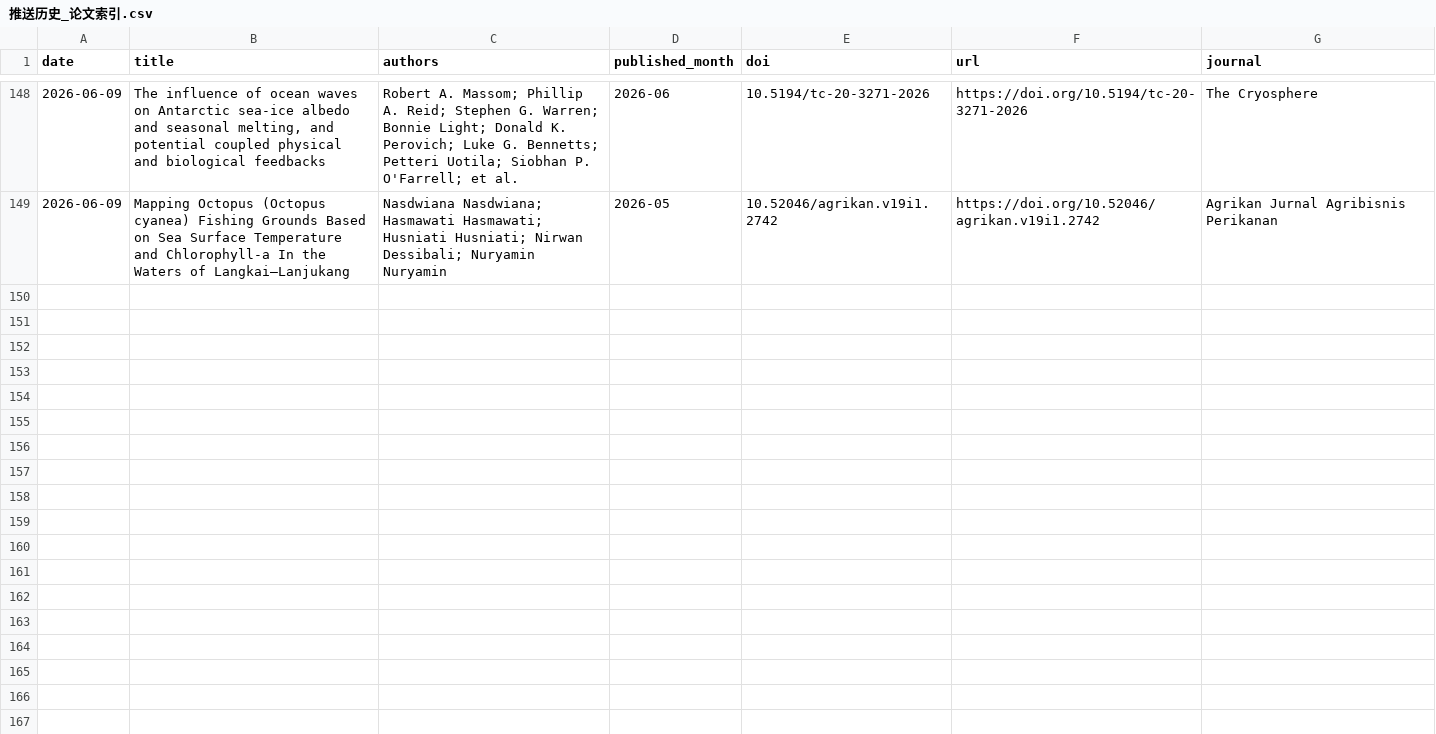
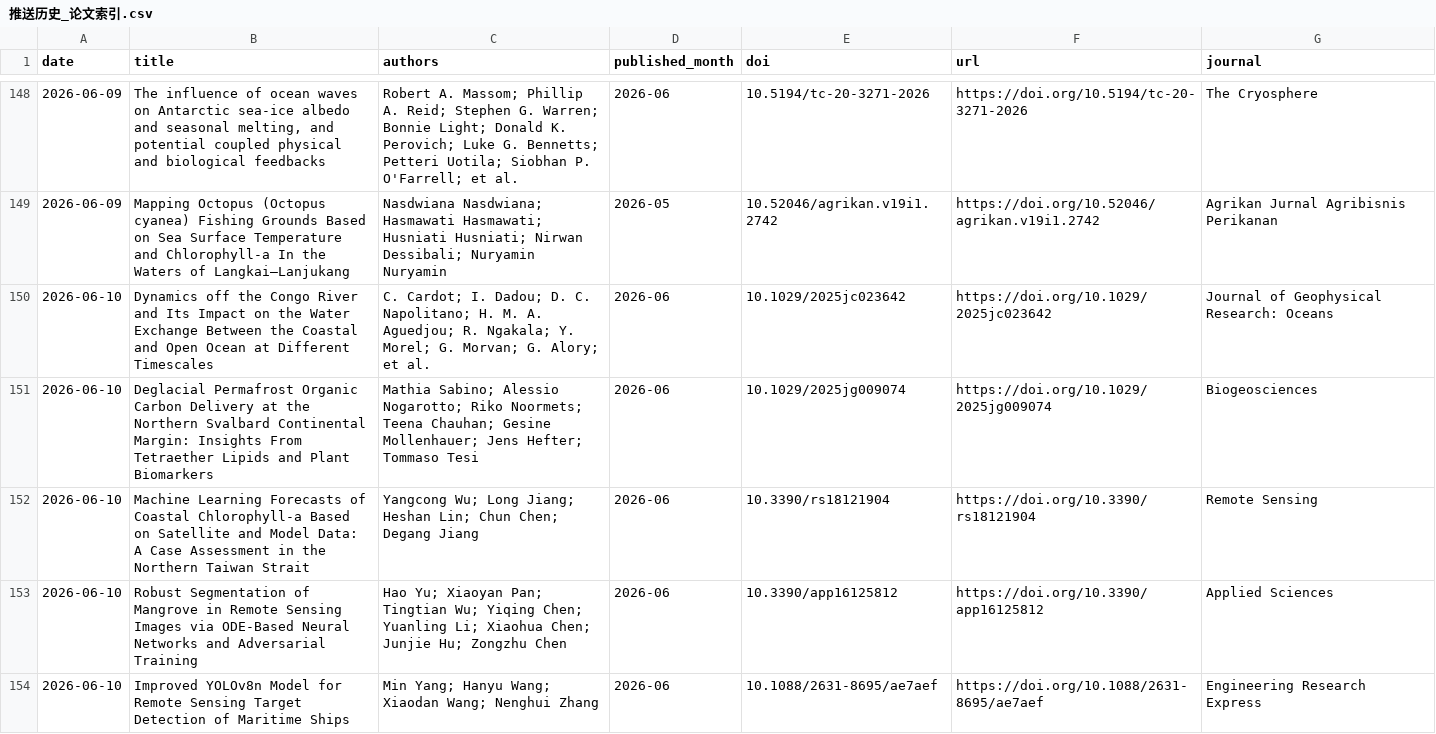
Before and after one commit to MengyuLi15/MengyuLi15.github.io, a CSV file: 推送历史_论文索引.csv, drawn as a sheet; only a part is shown, gaps mark what is left out; the diff covers the shown part only.

```diff
--- a/推送历史_论文索引.csv
+++ b/推送历史_论文索引.csv
@@ -149 +149,6 @@
 2026-06-09,Mapping Octopus (Octopus cyanea) Fishing Grounds Based on Sea Surface Temperature and Chlorophyll-a In the Waters of Langkai–Lanjukang,Nasdwiana Nasdwiana; Hasmawati Hasmawati; Husniati Husniati; Nirwan Dessibali; Nuryamin Nuryamin,2026-05,10.52046/agrikan.v19i1.2742,https://doi.org/10.52046/agrikan.v19i1.2742,Agrikan Jurnal Agribisnis Perikanan
+2026-06-10,Dynamics off the Congo River and Its Impact on the Water Exchange Between the Coastal and Open Ocean at Different Timescales,C. Cardot; I. Dadou; D. C. Napolitano; H. M. A. Aguedjou; R. Ngakala; Y. Morel; G. Morvan; G. Alory; et al.,2026-06,10.1029/2025jc023642,https://doi.org/10.1029/2025jc023642,Journal of Geophysical Research: Oceans
+2026-06-10,Deglacial Permafrost Organic Carbon Delivery at the Northern Svalbard Continental Margin: Insights From Tetraether Lipids and Plant Biomarkers,Mathia Sabino; Alessio Nogarotto; Riko Noormets; Teena Chauhan; Gesine Mollenhauer; Jens Hefter; Tommaso Tesi,2026-06,10.1029/2025jg009074,https://doi.org/10.1029/2025jg009074,Biogeosciences
+2026-06-10,Machine Learning Forecasts of Coastal Chlorophyll-a Based on Satellite and Model Data: A Case Assessment in the Northern Taiwan Strait,Yangcong Wu; Long Jiang; Heshan Lin; Chun Chen; Degang Jiang,2026-06,10.3390/rs18121904,https://doi.org/10.3390/rs18121904,Remote Sensing
+2026-06-10,Robust Segmentation of Mangrove in Remote Sensing Images via ODE-Based Neural Networks and Adversarial Training,Hao Yu; Xiaoyan Pan; Tingtian Wu; Yiqing Chen; Yuanling Li; Xiaohua Chen; Junjie Hu; Zongzhu Chen,2026-06,10.3390/app16125812,https://doi.org/10.3390/app16125812,Applied Sciences
+2026-06-10,Improved YOLOv8n Model for Remote Sensing Target Detection of Maritime Ships,Min Yang; Hanyu Wang; Xiaodan Wang; Nenghui Zhang,2026-06,10.1088/2631-8695/ae7aef,https://doi.org/10.1088/2631-8695/ae7aef,Engineering Research Express
```
Also changed, not shown: 5 added rows elsewhere in this file, 3 other files.
